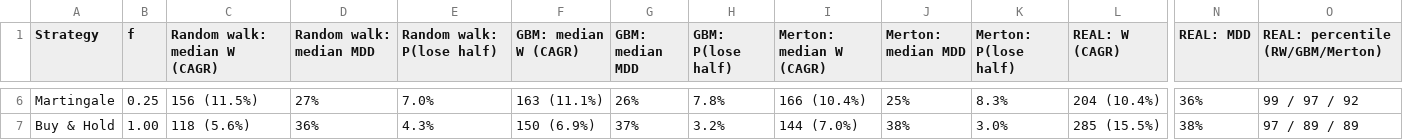
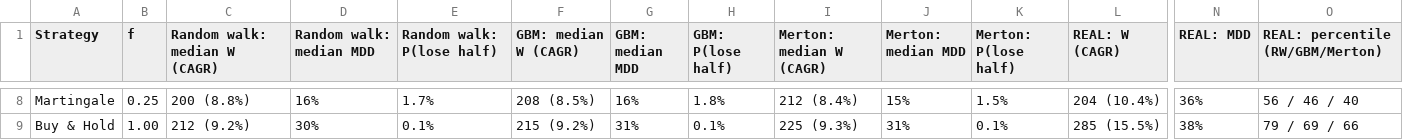
Before and after one commit to spaceeramaster07/asm, a CSV file: results/tables/table2_nifty.csv, drawn as a sheet; only a part is shown, gaps mark what is left out; addresses are those after the commit; the diff covers the shown part only; the diff names each change by its address in the sheet, - before the commit and + after, or states it on an @@ line.

```diff
--- a/results/tables/table2_nifty.csv
+++ b/results/tables/table2_nifty.csv
-C8 (Random walk: median W (CAGR)): 156 (11.5%)
+C8 (Random walk: median W (CAGR)): 200 (8.8%)
-D8 (Random walk: median MDD): 27%
+D8 (Random walk: median MDD): 16%
-E8 (Random walk: P(lose half)): 7.0%
+E8 (Random walk: P(lose half)): 1.7%
-F8 (GBM: median W (CAGR)): 163 (11.1%)
+F8 (GBM: median W (CAGR)): 208 (8.5%)
-G8 (GBM: median MDD): 26%
+G8 (GBM: median MDD): 16%
-H8 (GBM: P(lose half)): 7.8%
+H8 (GBM: P(lose half)): 1.8%
-I8 (Merton: median W (CAGR)): 166 (10.4%)
+I8 (Merton: median W (CAGR)): 212 (8.4%)
-J8 (Merton: median MDD): 25%
+J8 (Merton: median MDD): 15%
-K8 (Merton: P(lose half)): 8.3%
+K8 (Merton: P(lose half)): 1.5%
-O8 (REAL: percentile (RW/GBM/Merton)): 99 / 97 / 92
+O8 (REAL: percentile (RW/GBM/Merton)): 56 / 46 / 40
-C9 (Random walk: median W (CAGR)): 118 (5.6%)
+C9 (Random walk: median W (CAGR)): 212 (9.2%)
-D9 (Random walk: median MDD): 36%
+D9 (Random walk: median MDD): 30%
-E9 (Random walk: P(lose half)): 4.3%
+E9 (Random walk: P(lose half)): 0.1%
-F9 (GBM: median W (CAGR)): 150 (6.9%)
+F9 (GBM: median W (CAGR)): 215 (9.2%)
-G9 (GBM: median MDD): 37%
+G9 (GBM: median MDD): 31%
-H9 (GBM: P(lose half)): 3.2%
+H9 (GBM: P(lose half)): 0.1%
-I9 (Merton: median W (CAGR)): 144 (7.0%)
+I9 (Merton: median W (CAGR)): 225 (9.3%)
-J9 (Merton: median MDD): 38%
+J9 (Merton: median MDD): 31%
-K9 (Merton: P(lose half)): 3.0%
+K9 (Merton: P(lose half)): 0.1%
-O9 (REAL: percentile (RW/GBM/Merton)): 97 / 89 / 89
+O9 (REAL: percentile (RW/GBM/Merton)): 79 / 69 / 66
```
Also changed, not shown: 3 added rows, 1 removed row and 24 edited cells elsewhere in this file, results/tables/table1_nifty.csv, results/tables/table1_spx.csv, 44 other files.
